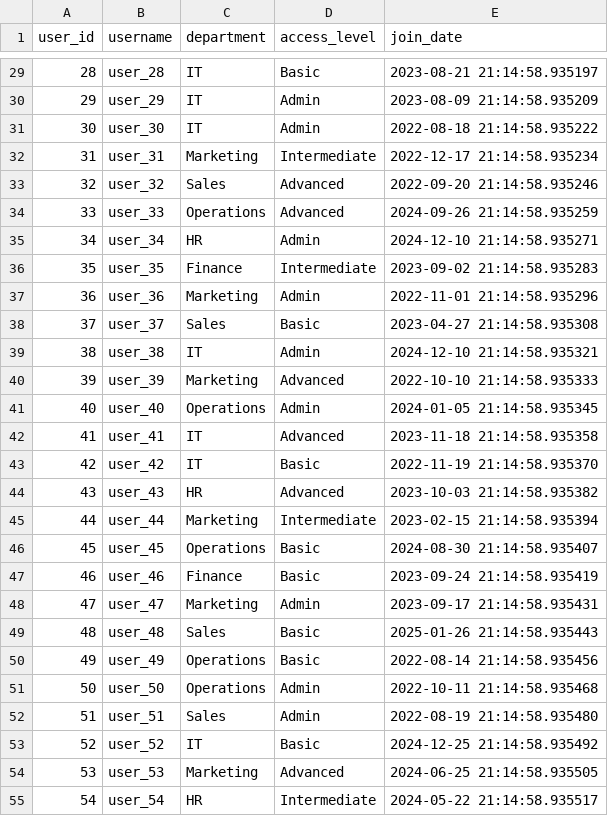
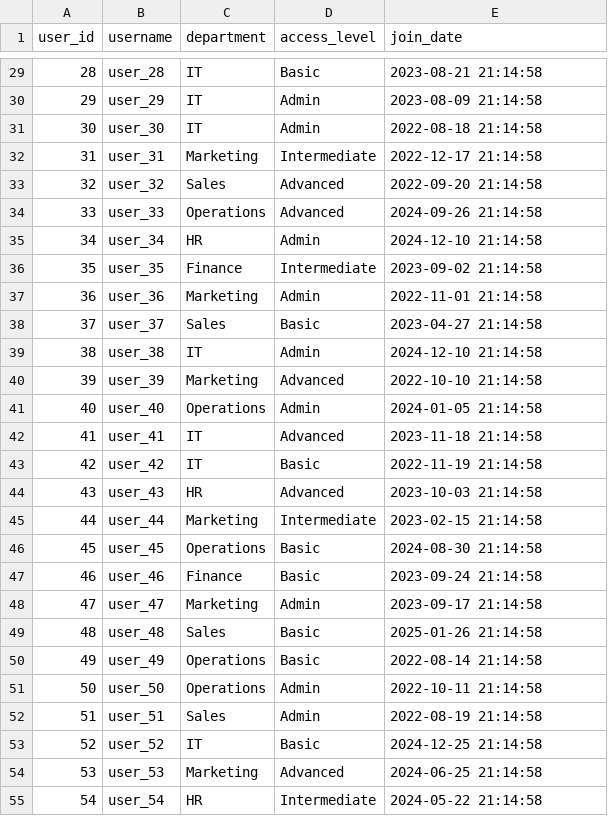
Before and after one commit to Ccinaza/data-viz-poc, a CSV file: test_data/user_data.csv, drawn as a sheet; only a part is shown, gaps mark what is left out; the diff covers the shown part only.

```diff
--- a/test_data/user_data.csv
+++ b/test_data/user_data.csv
@@ -29,27 +29,27 @@ user_id,username,department,access_level,join_date
-28,user_28,IT,Basic,2023-08-21 21:14:58.935197
-29,user_29,IT,Admin,2023-08-09 21:14:58.935209
-30,user_30,IT,Admin,2022-08-18 21:14:58.935222
-31,user_31,Marketing,Intermediate,2022-12-17 21:14:58.935234
-32,user_32,Sales,Advanced,2022-09-20 21:14:58.935246
-33,user_33,Operations,Advanced,2024-09-26 21:14:58.935259
-34,user_34,HR,Admin,2024-12-10 21:14:58.935271
-35,user_35,Finance,Intermediate,2023-09-02 21:14:58.935283
-36,user_36,Marketing,Admin,2022-11-01 21:14:58.935296
-37,user_37,Sales,Basic,2023-04-27 21:14:58.935308
-38,user_38,IT,Admin,2024-12-10 21:14:58.935321
-39,user_39,Marketing,Advanced,2022-10-10 21:14:58.935333
-40,user_40,Operations,Admin,2024-01-05 21:14:58.935345
-41,user_41,IT,Advanced,2023-11-18 21:14:58.935358
-42,user_42,IT,Basic,2022-11-19 21:14:58.935370
-43,user_43,HR,Advanced,2023-10-03 21:14:58.935382
-44,user_44,Marketing,Intermediate,2023-02-15 21:14:58.935394
-45,user_45,Operations,Basic,2024-08-30 21:14:58.935407
-46,user_46,Finance,Basic,2023-09-24 21:14:58.935419
-47,user_47,Marketing,Admin,2023-09-17 21:14:58.935431
-48,user_48,Sales,Basic,2025-01-26 21:14:58.935443
-49,user_49,Operations,Basic,2022-08-14 21:14:58.935456
-50,user_50,Operations,Admin,2022-10-11 21:14:58.935468
-51,user_51,Sales,Admin,2022-08-19 21:14:58.935480
-52,user_52,IT,Basic,2024-12-25 21:14:58.935492
-53,user_53,Marketing,Advanced,2024-06-25 21:14:58.935505
-54,user_54,HR,Intermediate,2024-05-22 21:14:58.935517
+28,user_28,IT,Basic,2023-08-21 21:14:58
+29,user_29,IT,Admin,2023-08-09 21:14:58
+30,user_30,IT,Admin,2022-08-18 21:14:58
+31,user_31,Marketing,Intermediate,2022-12-17 21:14:58
+32,user_32,Sales,Advanced,2022-09-20 21:14:58
+33,user_33,Operations,Advanced,2024-09-26 21:14:58
+34,user_34,HR,Admin,2024-12-10 21:14:58
+35,user_35,Finance,Intermediate,2023-09-02 21:14:58
+36,user_36,Marketing,Admin,2022-11-01 21:14:58
+37,user_37,Sales,Basic,2023-04-27 21:14:58
+38,user_38,IT,Admin,2024-12-10 21:14:58
+39,user_39,Marketing,Advanced,2022-10-10 21:14:58
+40,user_40,Operations,Admin,2024-01-05 21:14:58
+41,user_41,IT,Advanced,2023-11-18 21:14:58
+42,user_42,IT,Basic,2022-11-19 21:14:58
+43,user_43,HR,Advanced,2023-10-03 21:14:58
+44,user_44,Marketing,Intermediate,2023-02-15 21:14:58
+45,user_45,Operations,Basic,2024-08-30 21:14:58
+46,user_46,Finance,Basic,2023-09-24 21:14:58
+47,user_47,Marketing,Admin,2023-09-17 21:14:58
+48,user_48,Sales,Basic,2025-01-26 21:14:58
+49,user_49,Operations,Basic,2022-08-14 21:14:58
+50,user_50,Operations,Admin,2022-10-11 21:14:58
+51,user_51,Sales,Admin,2022-08-19 21:14:58
+52,user_52,IT,Basic,2024-12-25 21:14:58
+53,user_53,Marketing,Advanced,2024-06-25 21:14:58
+54,user_54,HR,Intermediate,2024-05-22 21:14:58
```
Also changed, not shown: 73 edited cells elsewhere in this file, 23 other files.
